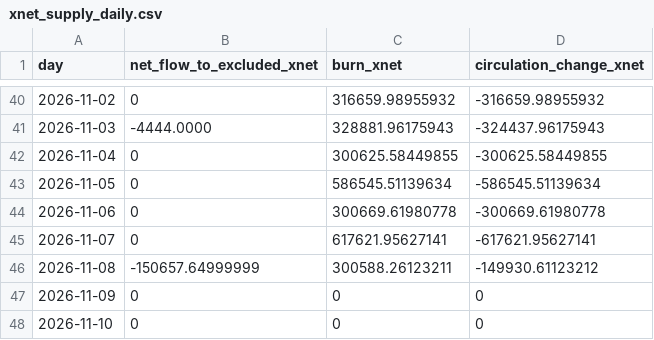
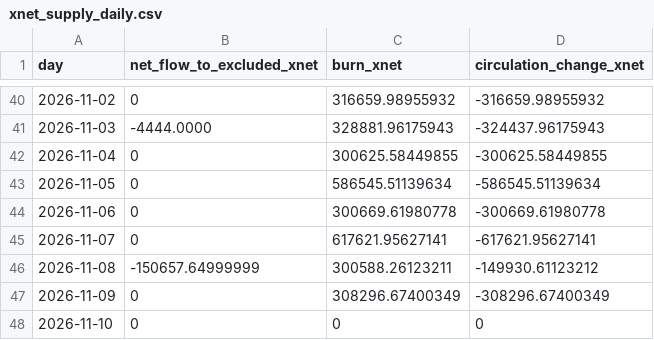
Before and after one commit to xnet-community-data/xnet-data-integration, a CSV file: data/xnet_supply_daily.csv, drawn as a sheet; only a part is shown, gaps mark what is left out.

Commit message:
Publish XNET live state (full)

```diff
--- a/data/xnet_supply_daily.csv
+++ b/data/xnet_supply_daily.csv
@@ -46,3 +46,3 @@ day,net_flow_to_excluded_xnet,burn_xnet,circulation_change_xnet
 2026-11-08,-150657.64999999,300588.26123211,-149930.61123212
-2026-11-09,0,0,0
+2026-11-09,0,308296.67400349,-308296.67400349
 2026-11-10,0,0,0
```
Also changed, not shown: data/derived/bbb_burn_daily.csv, 17 other files.
